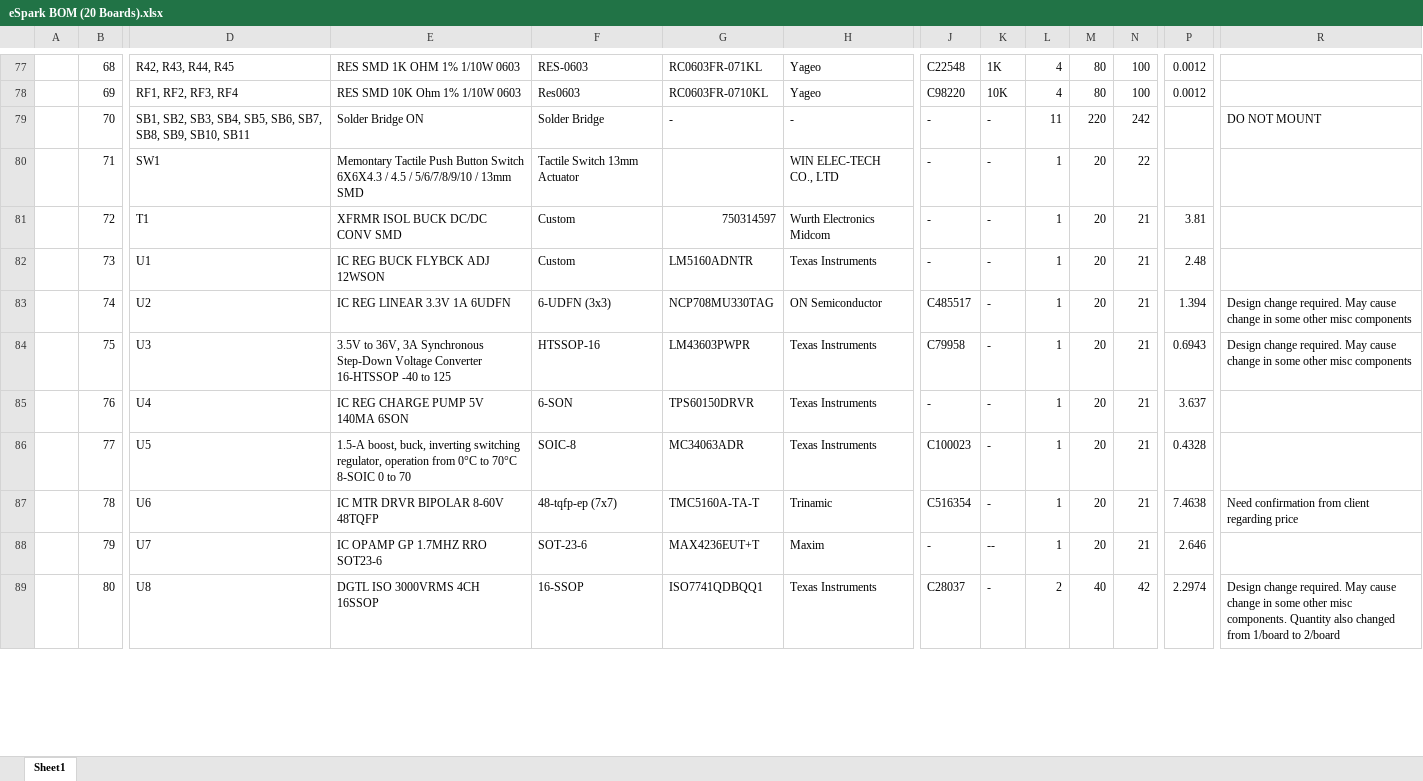
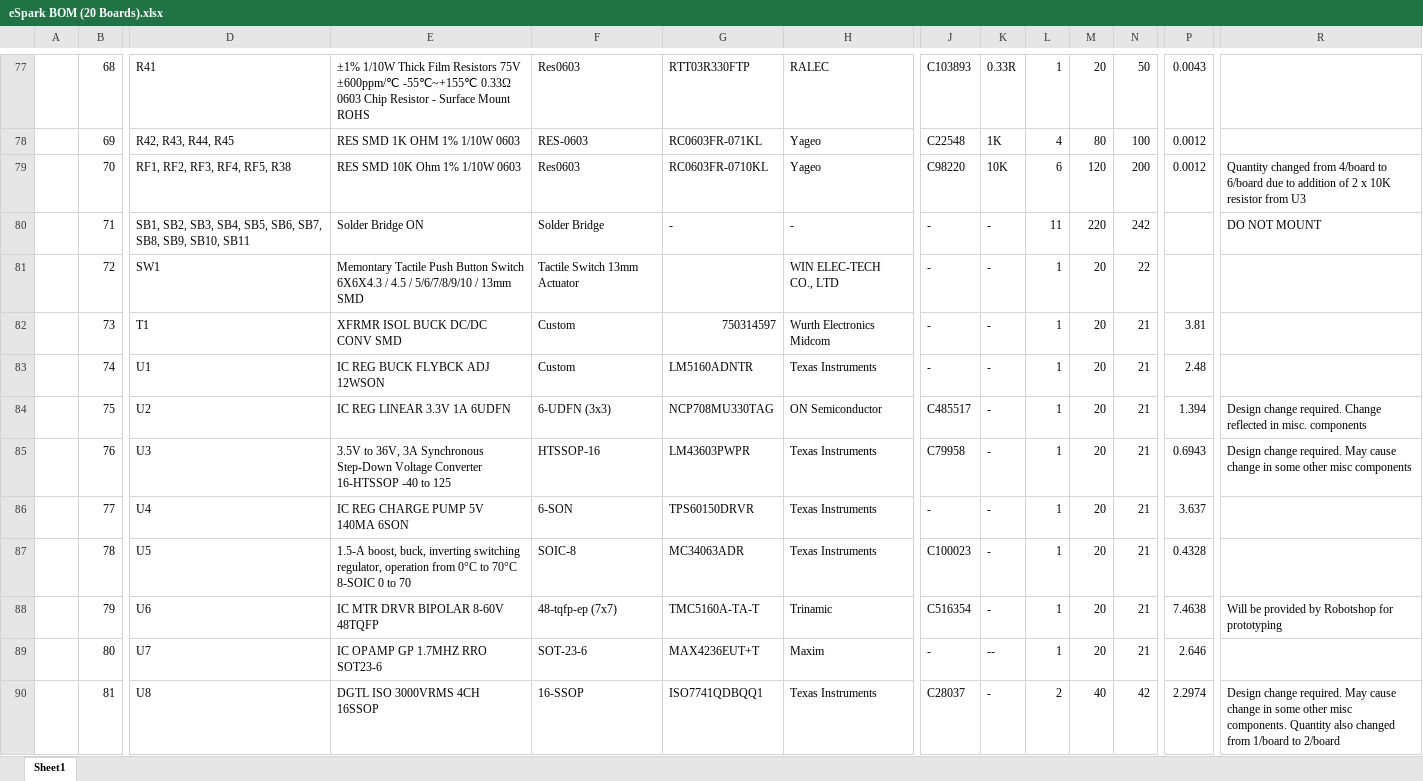
Before and after one commit to eSpark-Backup/colebenson-smartmotors, an Excel workbook: Deliverables/SM_Top Board/_BOM/eSpark BOM (20 Boards).xlsx, sheet Sheet1, drawn as a sheet; only a part is shown, gaps mark what is left out; values as stored, in another font and other column widths than the file's, no cell formats; charts and pictures not drawn; addresses are those after the commit; rows hold the shown columns only; the diff covers the shown part only; the diff names each change by its address in the sheet, - before the commit and + after, or states it on an @@ line.

```diff
--- a/Deliverables/SM_Top Board/_BOM/eSpark BOM (20 Boards).xlsx (sheet Sheet1)
+++ b/Deliverables/SM_Top Board/_BOM/eSpark BOM (20 Boards).xlsx (sheet Sheet1)
-D77: R42, R43, R44, R45
+D77: R41
-E77: RES SMD 1K OHM 1% 1/10W 0603
+E77: ±1% 1/10W Thick Film Resistors 75V ±600ppm/℃ -55℃~+155℃ 0.33Ω 0603 Chip Resistor - Surface Mount ROHS
-F77: RES-0603
+F77: Res0603
-G77: RC0603FR-071KL
+G77: RTT03R330FTP
-H77: Yageo
+H77: RALEC
-J77: C22548
+J77: C103893
-K77: 1K
+K77: 0.33R
-L77: 4
+L77: 1
-M77: 80
+M77: 20
-N77: 100
+N77: 50
-P77: 0.0012
+P77: 0.0043
-D78: RF1, RF2, RF3, RF4
+D78: R42, R43, R44, R45
-E78: RES SMD 10K Ohm 1% 1/10W 0603
+E78: RES SMD 1K OHM 1% 1/10W 0603
-F78: Res0603
+F78: RES-0603
-G78: RC0603FR-0710KL
+G78: RC0603FR-071KL
-J78: C98220
+J78: C22548
-K78: 10K
+K78: 1K
+row 79:  | 70 | RF1, RF2, RF3, RF4, RF5, R38 | RES SMD 10K Ohm 1% 1/10W 0603 | Res0603 | RC0603FR-0710KL | Yageo | C98220 | 10K | 6 | 120 | 200 | 0.0012 | Quantity changed from 4/board to 6/board due to addition of 2 x 10K resistor from U3
-B80: 70
+B80: 71
-B81: 71
+B81: 72
-B82: 72
+B82: 73
-B83: 73
+B83: 74
-B84: 74
+B84: 75
-R84: …change required. May cause change in some other misc components
+R84: …change required. Change reflected in misc. components
-B85: 75
+B85: 76
-B86: 76
+B86: 77
-B87: 77
+B87: 78
-B88: 78
+B88: 79
-R88: Need confirmation from client regarding price
+R88: Will be provided by Robotshop for prototyping
-B89: 79
+B89: 80
-B90: 80
+B90: 81
```
Also changed, not shown: 1 added row, 1 removed row and 191 edited cells elsewhere in this sheet, cell formats, formulas that keep their value.
